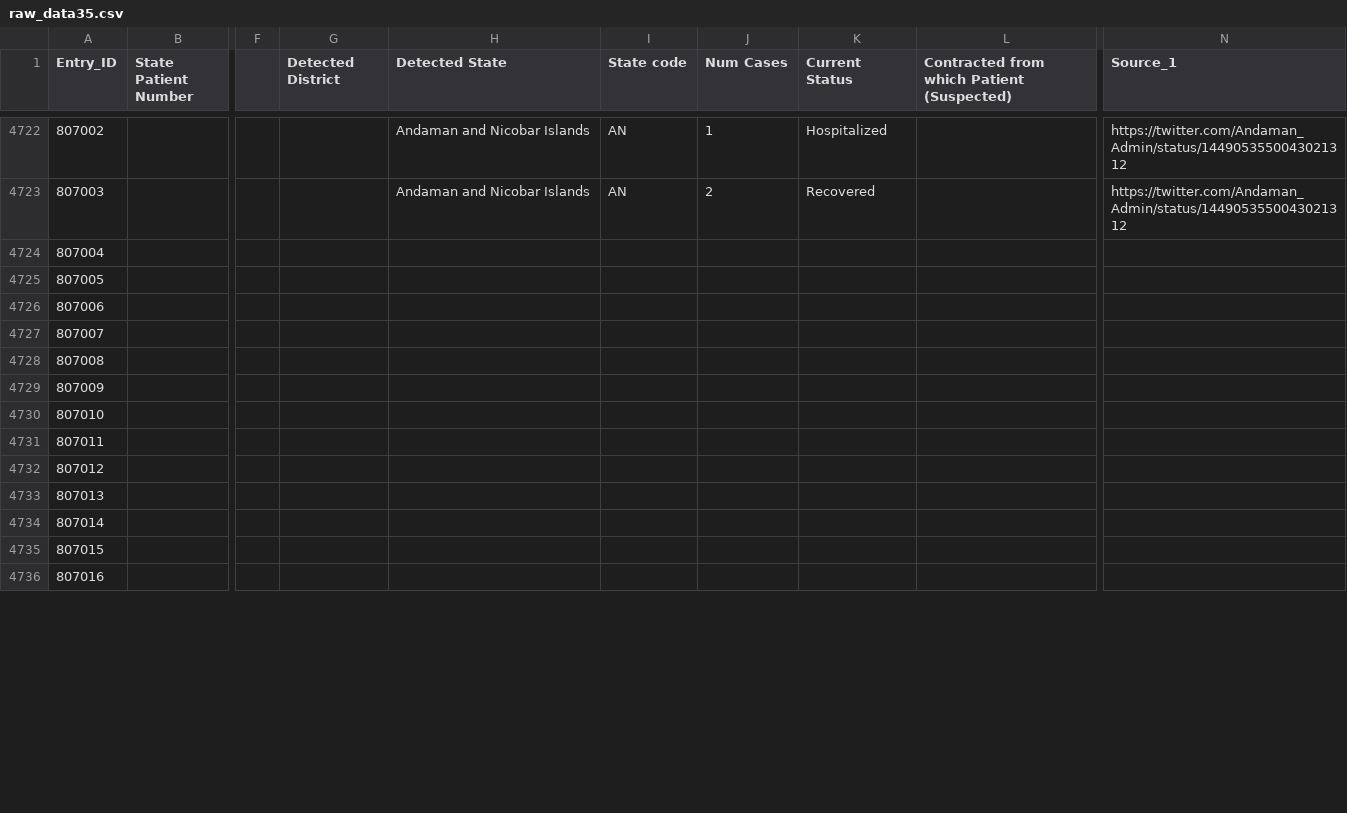
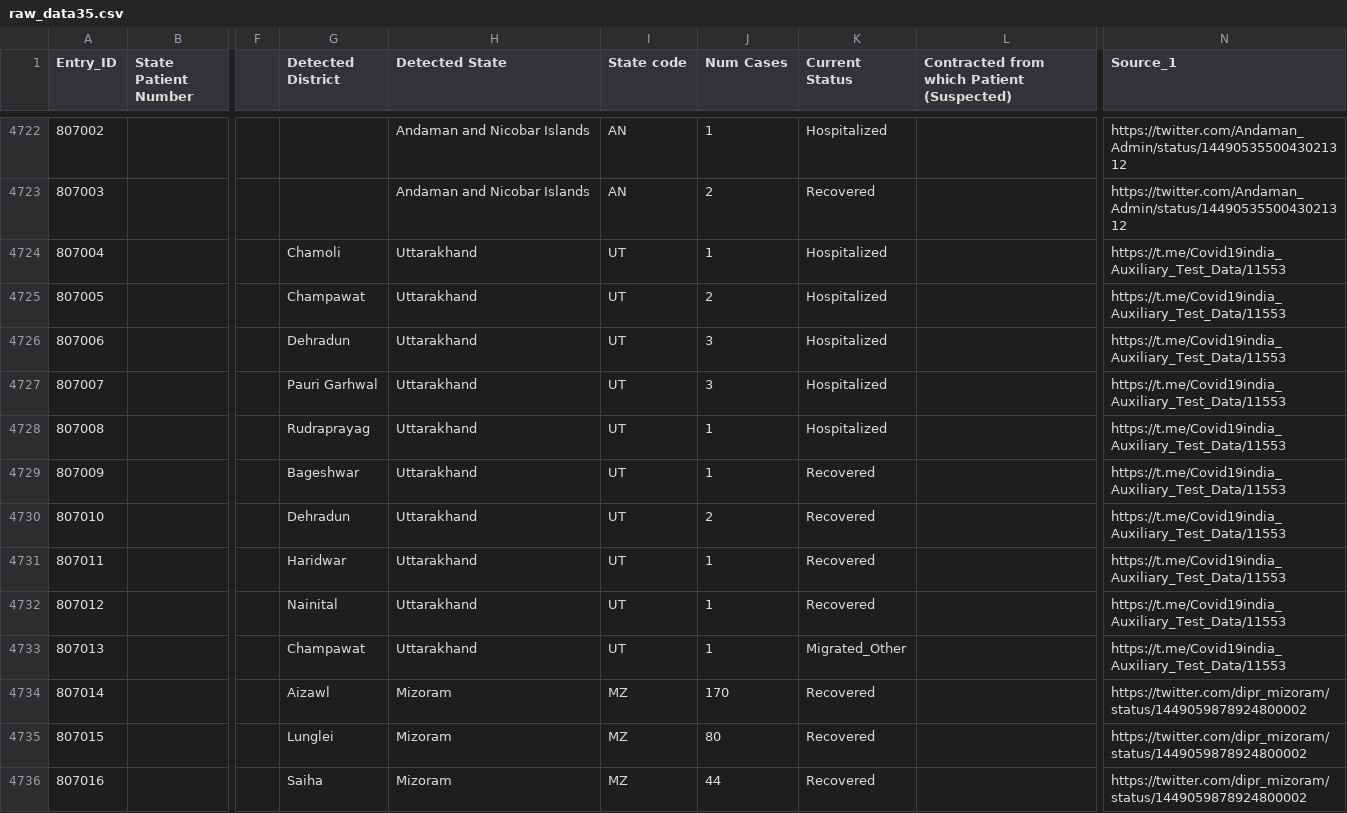
Before and after one commit to covid19india/data, a CSV file: csv/latest/raw_data35.csv, drawn as a sheet; only a part is shown, gaps mark what is left out; the diff covers the shown part only; the diff names each change by its address in the sheet, - before the commit and + after, or states it on an @@ line.

Commit message:
data updated on - Fri Oct 15 23:11:24 IST 2021

```diff
--- a/csv/latest/raw_data35.csv
+++ b/csv/latest/raw_data35.csv
-G4724 (Detected District): (empty)
+G4724 (Detected District): Chamoli
-H4724:H4733 (Detected State): (empty)
+H4724:H4733 (Detected State): Uttarakhand
-I4724:I4733 (State code): (empty)
+I4724:I4733 (State code): UT
-J4724 (Num Cases): (empty)
+J4724 (Num Cases): 1
-K4724:K4728 (Current Status): (empty)
+K4724:K4728 (Current Status): Hospitalized
-N4724:N4733 (Source_1): (empty)
+N4724:N4733 (Source_1): https://t.me/Covid19india_Auxiliary_Test_Data/11553
-G4725 (Detected District): (empty)
+G4725 (Detected District): Champawat
-J4725 (Num Cases): (empty)
+J4725 (Num Cases): 2
-G4726 (Detected District): (empty)
+G4726 (Detected District): Dehradun
-J4726:J4727 (Num Cases): (empty)
+J4726:J4727 (Num Cases): 3
-G4727 (Detected District): (empty)
+G4727 (Detected District): Pauri Garhwal
-G4728 (Detected District): (empty)
+G4728 (Detected District): Rudraprayag
-J4728:J4729 (Num Cases): (empty)
+J4728:J4729 (Num Cases): 1
-G4729 (Detected District): (empty)
+G4729 (Detected District): Bageshwar
-K4729:K4732 (Current Status): (empty)
+K4729:K4732 (Current Status): Recovered
-G4730 (Detected District): (empty)
+G4730 (Detected District): Dehradun
-J4730 (Num Cases): (empty)
+J4730 (Num Cases): 2
-G4731 (Detected District): (empty)
+G4731 (Detected District): Haridwar
-J4731:J4733 (Num Cases): (empty)
+J4731:J4733 (Num Cases): 1
-G4732 (Detected District): (empty)
+G4732 (Detected District): Nainital
-G4733 (Detected District): (empty)
+G4733 (Detected District): Champawat
-K4733 (Current Status): (empty)
+K4733 (Current Status): Migrated_Other
-G4734 (Detected District): (empty)
+G4734 (Detected District): Aizawl
-H4734:H4736 (Detected State): (empty)
+H4734:H4736 (Detected State): Mizoram
-I4734:I4736 (State code): (empty)
+I4734:I4736 (State code): MZ
-J4734 (Num Cases): (empty)
+J4734 (Num Cases): 170
-K4734:K4736 (Current Status): (empty)
+K4734:K4736 (Current Status): Recovered
-N4734:N4736 (Source_1): (empty)
+N4734:N4736 (Source_1): https://twitter.com/dipr_mizoram/status/1449059878924800002
-G4735 (Detected District): (empty)
+G4735 (Detected District): Lunglei
-J4735 (Num Cases): (empty)
+J4735 (Num Cases): 80
-G4736 (Detected District): (empty)
+G4736 (Detected District): Saiha
-J4736 (Num Cases): (empty)
+J4736 (Num Cases): 44
```
Also changed, not shown: 119 edited cells elsewhere in this file, csv/latest/district_wise.csv, csv/latest/state_wise.csv, 35 other files.
